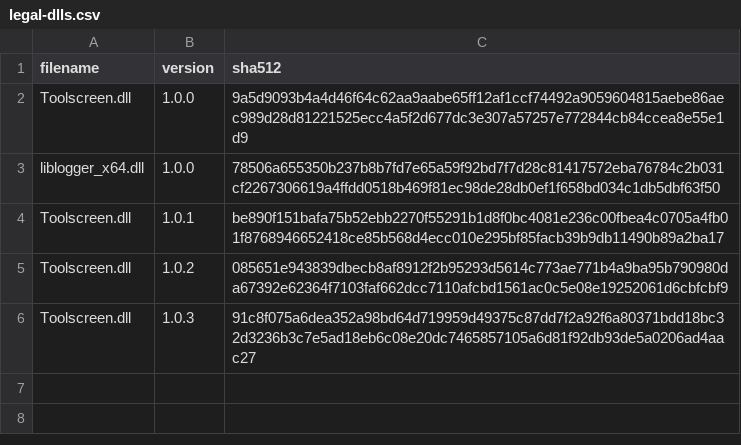
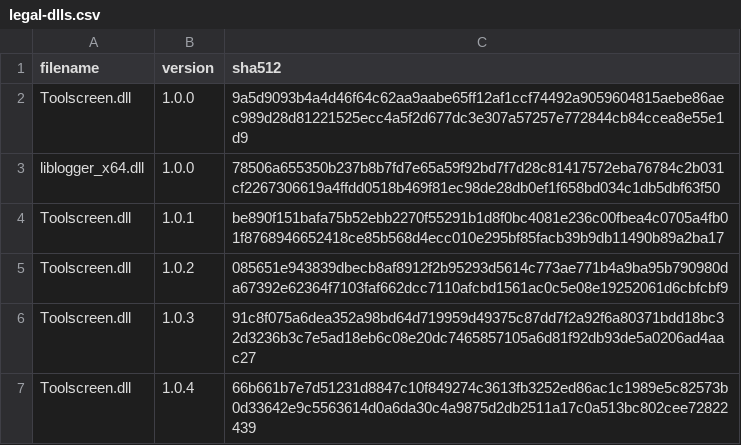
Before and after one commit to Minecraft-Java-Edition-Speedrunning/legal-builds, a CSV file: legal-dlls.csv, drawn as a sheet.

Commit message:
Legalize Toolscreen 1.0.4 (#4)

```diff
--- a/legal-dlls.csv
+++ b/legal-dlls.csv
@@ -6 +6,2 @@ Toolscreen.dll,1.0.2,085651e943839dbecb8af8912f2b95293d5614c773ae771b4a9ba95b790
 Toolscreen.dll,1.0.3,91c8f075a6dea352a98bd64d719959d49375c87dd7f2a92f6a80371bdd18bc32d3236b3c7e5ad18eb6c08e20dc7465857105a6d81f92db93de5a0206ad4aac27
+Toolscreen.dll,1.0.4,66b661b7e7d51231d8847c10f849274c3613fb3252ed86ac1c1989e5c82573b0d33642e9c5563614d0a6da30c4a9875d2db2511a17c0a513bc802cee72822439
```
